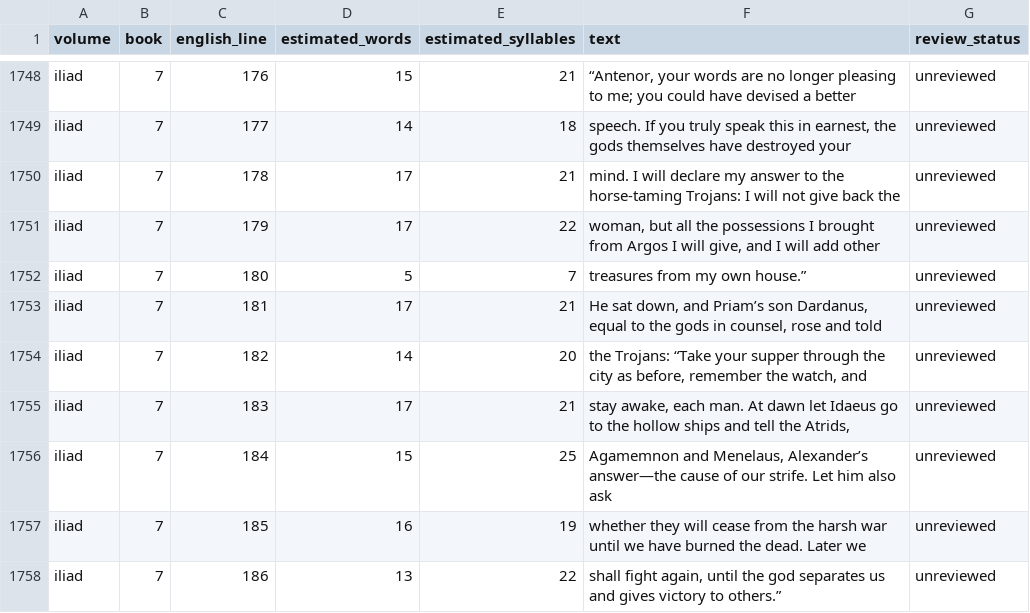
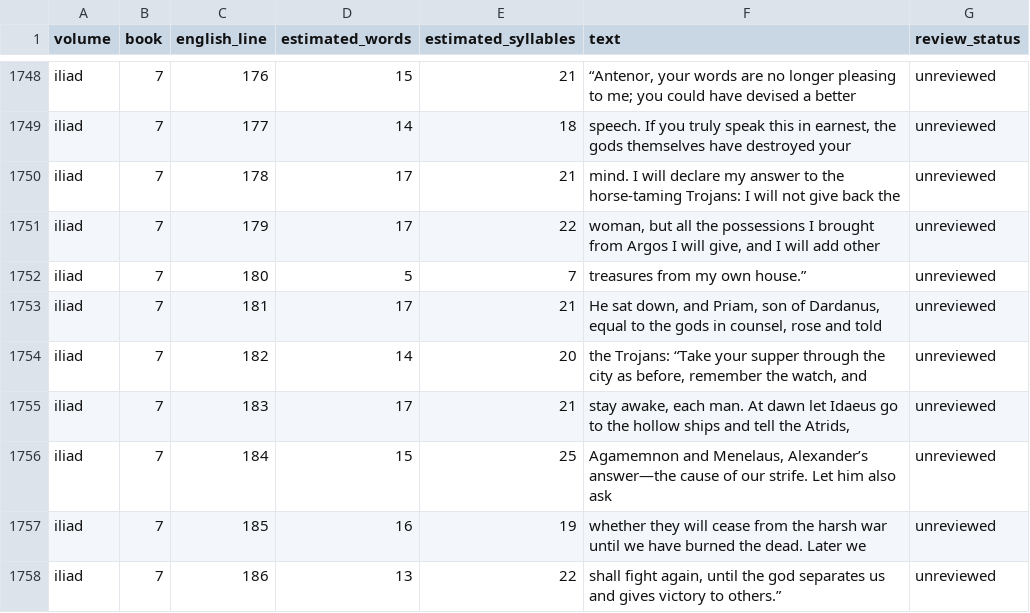
Before and after one commit to CastaliaInstitute/inq-homer-blake, a CSV file: text/meter-outliers.csv, drawn as a sheet; only a part is shown, gaps mark what is left out.

Commit message:
Review Iliad Book 7 for fidelity and cadence

```diff
--- a/text/meter-outliers.csv
+++ b/text/meter-outliers.csv
@@ -1752,3 +1752,3 @@ iliad,7,179,17,22,"woman, but all the possessions I brought from Argos I will gi
 iliad,7,180,5,7,treasures from my own house.”,unreviewed
-iliad,7,181,17,21,"He sat down, and Priam’s son Dardanus, equal to the gods in counsel, rose and told",unreviewed
+iliad,7,181,17,21,"He sat down, and Priam, son of Dardanus, equal to the gods in counsel, rose and told",unreviewed
 iliad,7,182,14,20,"the Trojans: “Take your supper through the city as before, remember the watch, and",unreviewed
```
Also changed, not shown: 7 other files.
